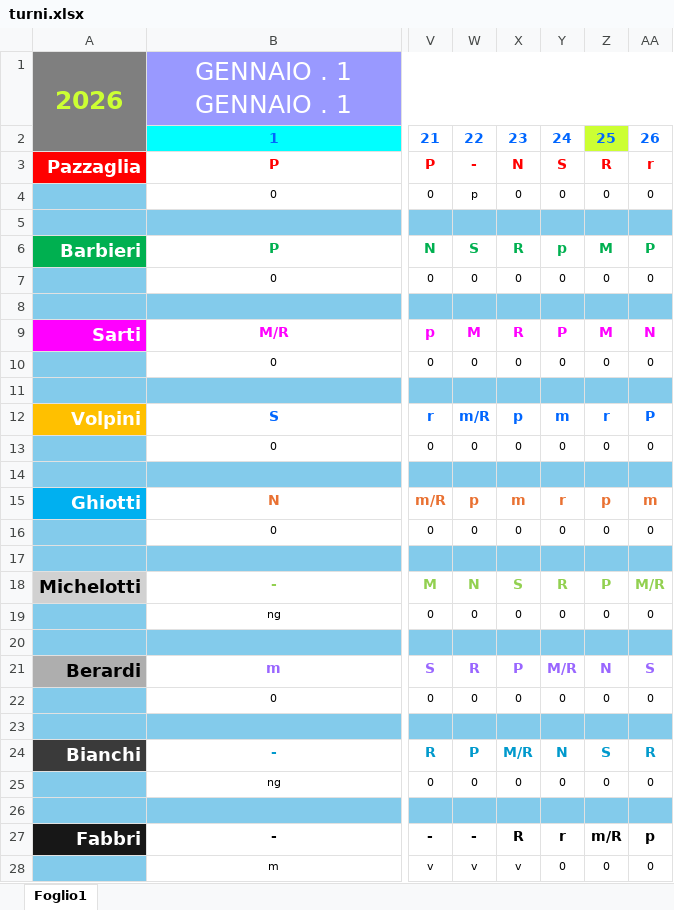
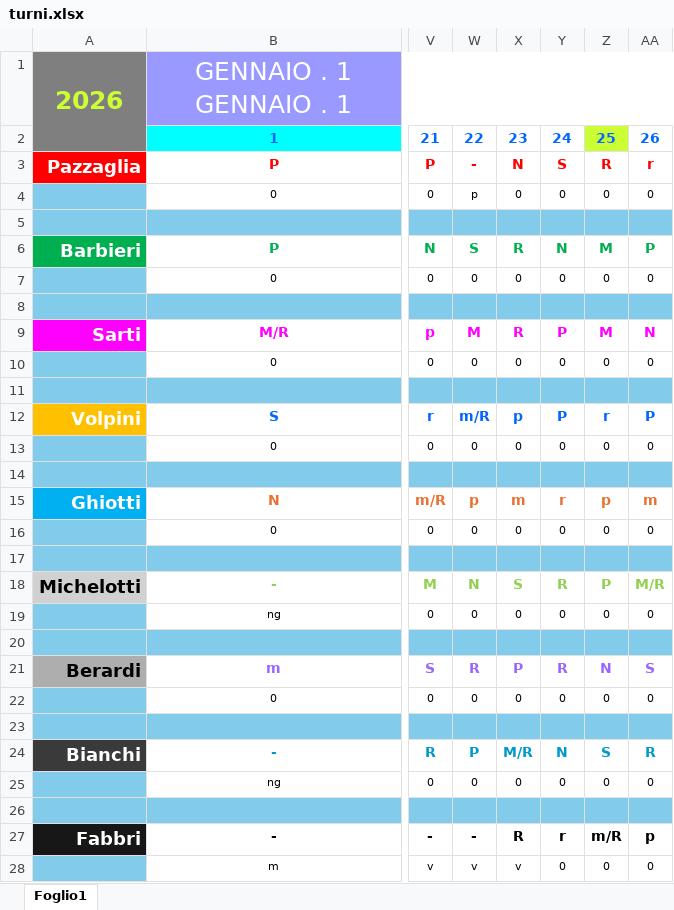
Before and after one commit to centrale118rsm-code/PROVA, an Excel workbook: turni.xlsx, sheet Foglio1, drawn as a sheet; only a part is shown, gaps mark what is left out; values as stored, in another font and other column widths than the file's, no borders; conditional formats not drawn; the diff names each change by its address in the sheet, - before the commit and + after, or states it on an @@ line.

Commit message:
Add files via upload

```diff
--- a/turni.xlsx (sheet Foglio1)
+++ b/turni.xlsx (sheet Foglio1)
-Y6: p
+Y6: N
-Y12: m
+Y12: P
-Y21: M/R
+Y21: R
```
